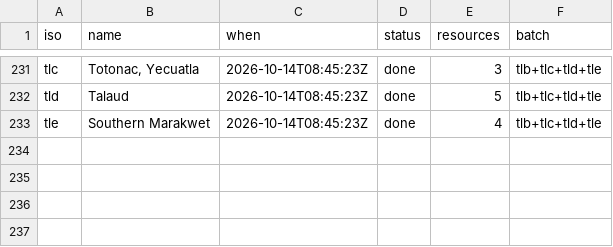
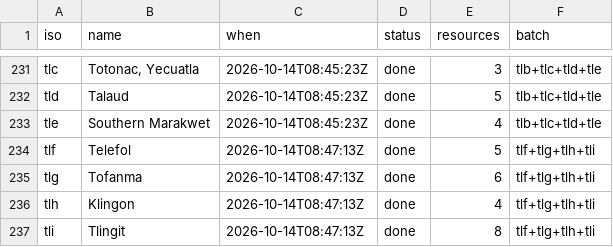
Before and after one commit to kornai/k12, a TSV file: plan/cloud_log.tsv, drawn as a sheet; only a part is shown, gaps mark what is left out; the diff names each change by its address in the sheet, - before the commit and + after, or states it on an @@ line.

```diff
--- a/plan/cloud_log.tsv
+++ b/plan/cloud_log.tsv
+row 234: tlf | Telefol | 2026-10-14T08:47:13Z | done | 5 | tlf+tlg+tlh+tli
+row 235: tlg | Tofanma | 2026-10-14T08:47:13Z | done | 6 | tlf+tlg+tlh+tli
+row 236: tlh | Klingon | 2026-10-14T08:47:13Z | done | 4 | tlf+tlg+tlh+tli
+row 237: tli | Tlingit | 2026-10-14T08:47:13Z | done | 8 | tlf+tlg+tlh+tli
```
Also changed, not shown: 16 other files.
